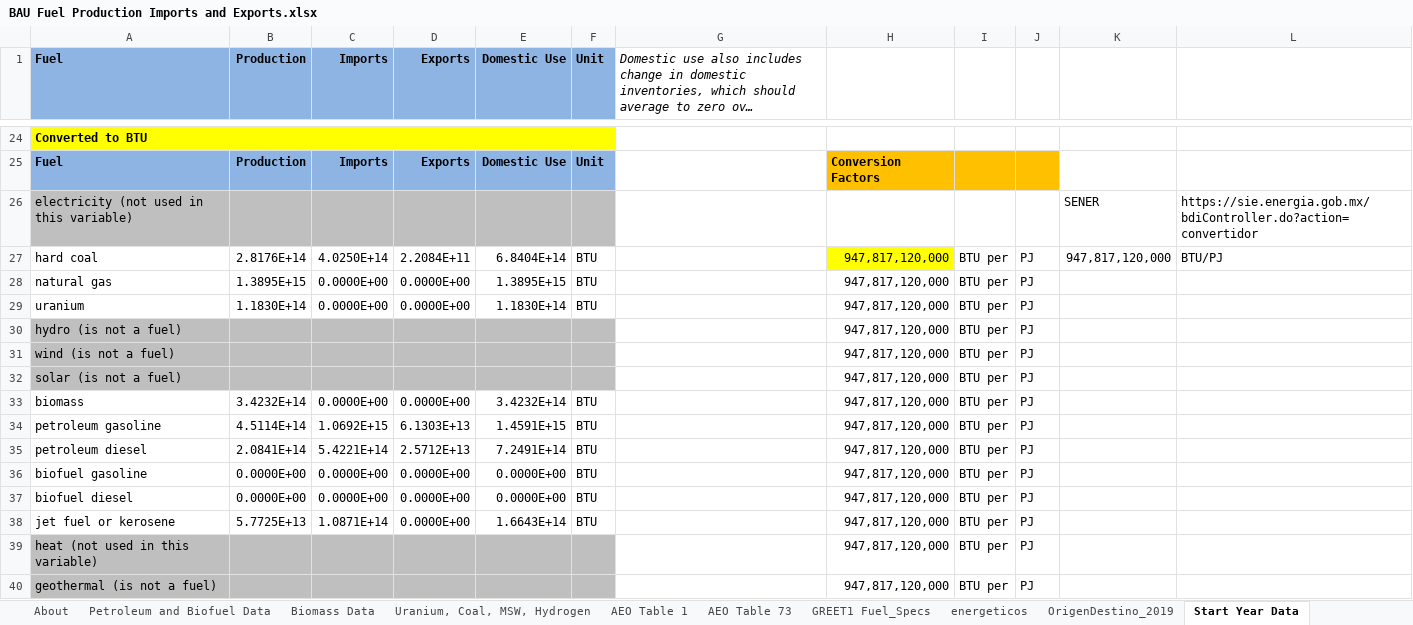
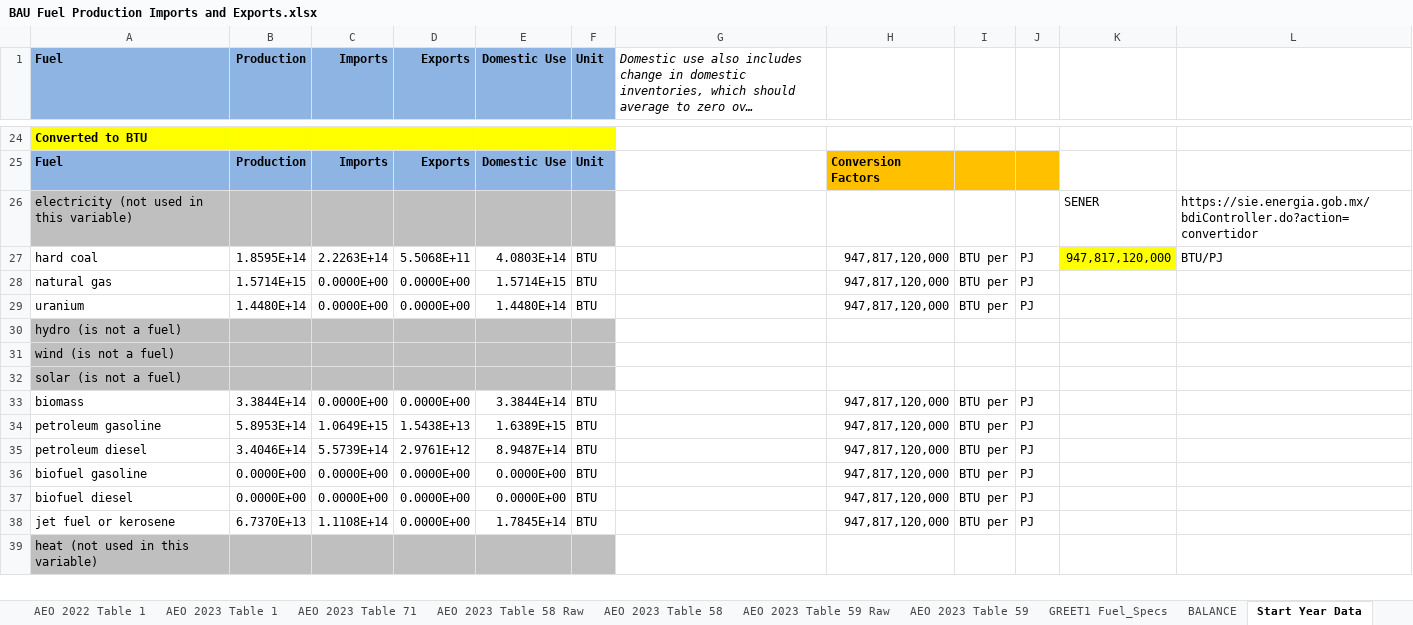
Before and after one commit to EnergyInnovation/eps-mexico, an Excel workbook: InputData/fuels/BFPIaE/BAU Fuel Production Imports and Exports.xlsx, sheet Start Year Data, drawn as a sheet; only a part is shown, gaps mark what is left out; long unchanged cells end in …; values as stored, in another font and other column widths than the file's, no borders; removed rows and columns are numbered as before the commit, all else as after; the diff covers the shown part only; the diff names each change by its address in the sheet, - before the commit and + after, or states it on an @@ line.

```diff
--- a/InputData/fuels/BFPIaE/BAU Fuel Production Imports and Exports.xlsx (sheet Start Year Data)
+++ b/InputData/fuels/BFPIaE/BAU Fuel Production Imports and Exports.xlsx (sheet Start Year Data)
-sheet tab: AEO Table 1
+sheet tab: AEO 2022 Table 1
-sheet tab: AEO Table 73
+sheet tab: AEO 2023 Table 71
-sheet tab: energeticos
+sheet tab: AEO 2023 Table 1
-sheet tab: OrigenDestino_2019
+sheet tab: AEO 2023 Table 58
+sheet tab: AEO 2023 Table 58 Raw
+sheet tab: AEO 2023 Table 59 Raw
+sheet tab: AEO 2023 Table 59
+sheet tab: BALANCE
@@ sheet tab order changed: AEO 2022 Table 1 | AEO 2023 Table 1 | AEO 2023 Table 71 | AEO 2023 Table 58 Raw | AEO 2023 Table 58 | AEO 2023 Table 59 Raw | AEO 2023 Table 59 | GREET1 Fuel_Specs | BALANCE | Start Year Data @@
-B27 (Production): 2.8176E+14
+B27 (Production): 1.8595E+14
-C27 (Imports): 4.0250E+14
+C27 (Imports): 2.2263E+14
-D27 (Exports): 2.2084E+11
+D27 (Exports): 5.5068E+11
-E27 (Domestic Use): 6.8404E+14
+E27 (Domestic Use): 4.0803E+14
-H27 fill: #FFFF00
+H27 fill: none
-K27 fill: none
+K27 fill: #FFFF00
-B28 (Production): 1.3895E+15
+B28 (Production): 1.5714E+15
-E28 (Domestic Use): 1.3895E+15
+E28 (Domestic Use): 1.5714E+15
-B29 (Production): 1.1830E+14
+B29 (Production): 1.4480E+14
-E29 (Domestic Use): 1.1830E+14
+E29 (Domestic Use): 1.4480E+14
-row 30: hydro (is not a fuel) |  |  |  |  |  |  | 947,817,120,000 | BTU per | PJ
-row 31: wind (is not a fuel) |  |  |  |  |  |  | 947,817,120,000 | BTU per | PJ
-row 32: solar (is not a fuel) |  |  |  |  |  |  | 947,817,120,000 | BTU per | PJ
+row 30: hydro (is not a fuel)
+row 31: wind (is not a fuel)
+row 32: solar (is not a fuel)
-B33 (Production): 3.4232E+14
+B33 (Production): 3.3844E+14
-E33 (Domestic Use): 3.4232E+14
+E33 (Domestic Use): 3.3844E+14
-B34 (Production): 4.5114E+14
+B34 (Production): 5.8953E+14
-C34 (Imports): 1.0692E+15
+C34 (Imports): 1.0649E+15
-D34 (Exports): 6.1303E+13
+D34 (Exports): 1.5438E+13
-E34 (Domestic Use): 1.4591E+15
+E34 (Domestic Use): 1.6389E+15
-B35 (Production): 2.0841E+14
+B35 (Production): 3.4046E+14
-C35 (Imports): 5.4221E+14
+C35 (Imports): 5.5739E+14
-D35 (Exports): 2.5712E+13
+D35 (Exports): 2.9761E+12
-E35 (Domestic Use): 7.2491E+14
+E35 (Domestic Use): 8.9487E+14
-B38 (Production): 5.7725E+13
+B38 (Production): 6.7370E+13
-C38 (Imports): 1.0871E+14
+C38 (Imports): 1.1108E+14
-E38 (Domestic Use): 1.6643E+14
+E38 (Domestic Use): 1.7845E+14
-row 39: heat (not used in this variable) |  |  |  |  |  |  | 947,817,120,000 | BTU per | PJ
-row 40: geothermal (is not a fuel) |  |  |  |  |  |  | 947,817,120,000 | BTU per | PJ
+row 39: heat (not used in this variable)
```
Also changed, not shown: 1 added row and 44 edited cells elsewhere in this sheet, sheet Time Series Scaling Factors, sheet AEO 2023 Table 71, sheet AEO 2023 Table 58, sheet AEO 2023 Table 1, sheet AEO 2022 Table 1, sheet BFPIaE-production, 5 more sheets, other sheet tabs, formulas that keep their value, hidden cells, charts or pictures, InputData/CSV Export Tool.xlsm, InputData/add-outputs/HOIpTP/Health Outcome Incidence per Ton Pollutant.xlsx, 9 other files.
